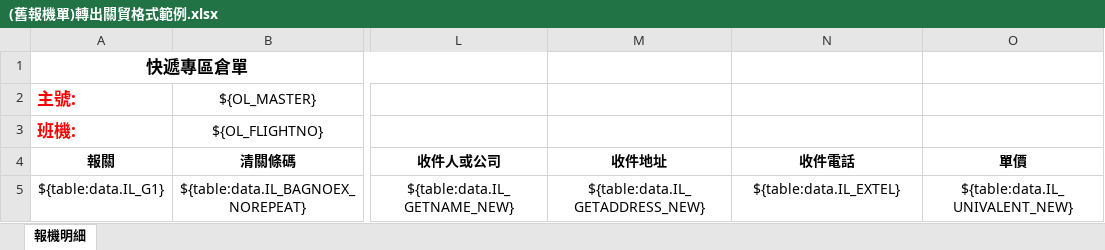
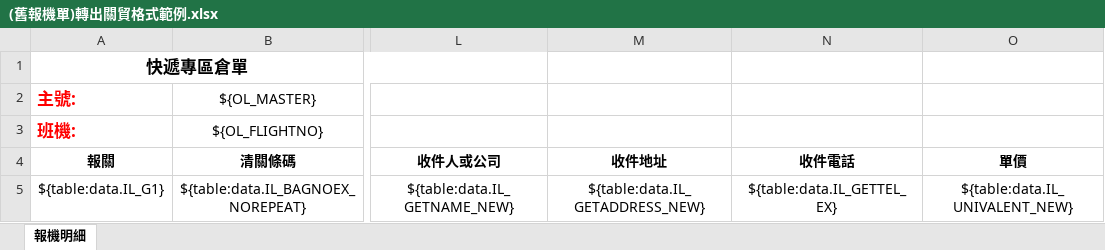
Before and after one commit to a28115665/20170116_Module, an Excel workbook: templates/(舊報機單)轉出關貿格式範例.xlsx, sheet 報機明細, drawn as a sheet; only a part is shown, gaps mark what is left out; values as stored, in another font and other column widths than the file's, no borders; conditional formats not drawn; the diff names each change by its address in the sheet, - before the commit and + after, or states it on an @@ line.

```diff
--- a/templates/(舊報機單)轉出關貿格式範例.xlsx (sheet 報機明細)
+++ b/templates/(舊報機單)轉出關貿格式範例.xlsx (sheet 報機明細)
-N5 (收件電話): ${table:data.IL_EXTEL}
+N5 (收件電話): ${table:data.IL_GETTEL_EX}
```
Also changed, not shown: 27 other files.
